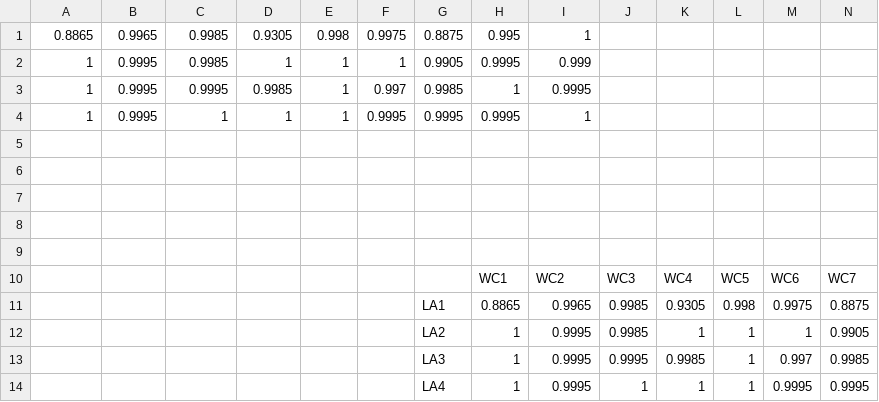
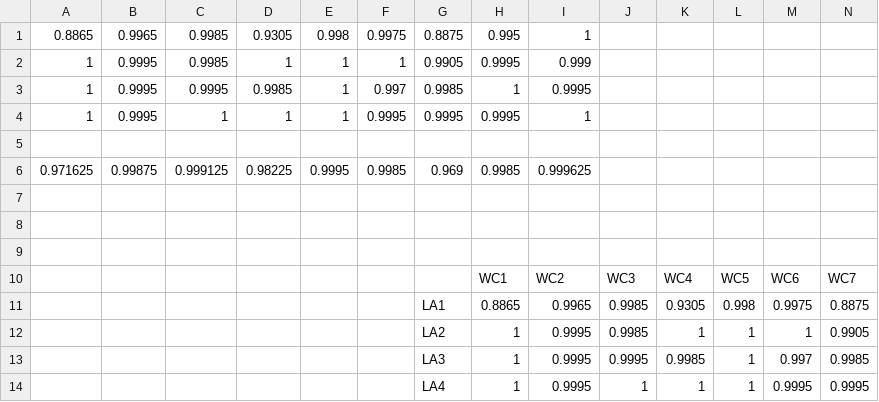
Before and after one commit to zxuuuustupid/UHDRL, a CSV file: test_result/leftaxlebox/leftaxlebox_acc_mixed_notriloss.csv, drawn as a sheet; only a part is shown; rows hold the shown columns only; the diff names each change by its address in the sheet, - before the commit and + after, or states it on an @@ line.

```diff
--- a/test_result/leftaxlebox/leftaxlebox_acc_mixed_notriloss.csv
+++ b/test_result/leftaxlebox/leftaxlebox_acc_mixed_notriloss.csv
-row 6: (empty)
+row 6: 0.971625 | 0.99875 | 0.999125 | 0.98225 | 0.9995 | 0.9985 | 0.969 | 0.9985 | 0.999625
```
Also changed, not shown: test_result/gearbox/gearbox_acc_mixed_notirloss.csv, train_result/ablation/gearbox_norelation.csv.
